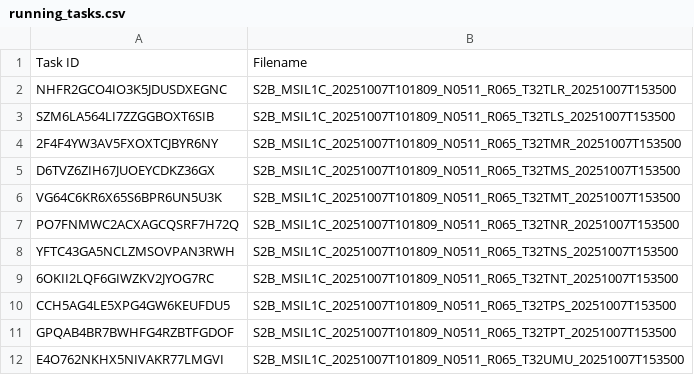
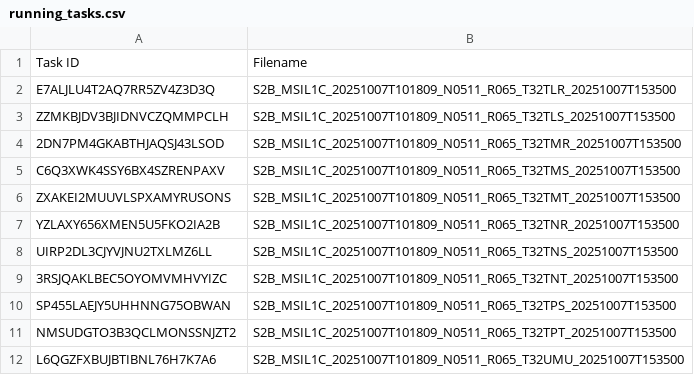
Before and after one commit to swisstopo/topo-satromo-v2, a CSV file: processing/running_tasks.csv, drawn as a sheet.

Commit message:
Processing files done

```diff
--- a/processing/running_tasks.csv
+++ b/processing/running_tasks.csv
@@ -1,12 +1,12 @@
 Task ID,Filename
-NHFR2GCO4IO3K5JDUSDXEGNC,S2B_MSIL1C_20251007T101809_N0511_R065_T32TLR_20251007T153500
-SZM6LA564LI7ZZGGBOXT6SIB,S2B_MSIL1C_20251007T101809_N0511_R065_T32TLS_20251007T153500
-2F4F4YW3AV5FXOXTCJBYR6NY,S2B_MSIL1C_20251007T101809_N0511_R065_T32TMR_20251007T153500
-D6TVZ6ZIH67JUOEYCDKZ36GX,S2B_MSIL1C_20251007T101809_N0511_R065_T32TMS_20251007T153500
-VG64C6KR6X65S6BPR6UN5U3K,S2B_MSIL1C_20251007T101809_N0511_R065_T32TMT_20251007T153500
-PO7FNMWC2ACXAGCQSRF7H72Q,S2B_MSIL1C_20251007T101809_N0511_R065_T32TNR_20251007T153500
-YFTC43GA5NCLZMSOVPAN3RWH,S2B_MSIL1C_20251007T101809_N0511_R065_T32TNS_20251007T153500
-6OKII2LQF6GIWZKV2JYOG7RC,S2B_MSIL1C_20251007T101809_N0511_R065_T32TNT_20251007T153500
-CCH5AG4LE5XPG4GW6KEUFDU5,S2B_MSIL1C_20251007T101809_N0511_R065_T32TPS_20251007T153500
-GPQAB4BR7BWHFG4RZBTFGDOF,S2B_MSIL1C_20251007T101809_N0511_R065_T32TPT_20251007T153500
-E4O762NKHX5NIVAKR77LMGVI,S2B_MSIL1C_20251007T101809_N0511_R065_T32UMU_20251007T153500
+E7ALJLU4T2AQ7RR5ZV4Z3D3Q,S2B_MSIL1C_20251007T101809_N0511_R065_T32TLR_20251007T153500
+ZZMKBJDV3BJIDNVCZQMMPCLH,S2B_MSIL1C_20251007T101809_N0511_R065_T32TLS_20251007T153500
+2DN7PM4GKABTHJAQSJ43LSOD,S2B_MSIL1C_20251007T101809_N0511_R065_T32TMR_20251007T153500
+C6Q3XWK4SSY6BX4SZRENPAXV,S2B_MSIL1C_20251007T101809_N0511_R065_T32TMS_20251007T153500
+ZXAKEI2MUUVLSPXAMYRUSONS,S2B_MSIL1C_20251007T101809_N0511_R065_T32TMT_20251007T153500
+YZLAXY656XMEN5U5FKO2IA2B,S2B_MSIL1C_20251007T101809_N0511_R065_T32TNR_20251007T153500
+UIRP2DL3CJYVJNU2TXLMZ6LL,S2B_MSIL1C_20251007T101809_N0511_R065_T32TNS_20251007T153500
+3RSJQAKLBEC5OYOMVMHVYIZC,S2B_MSIL1C_20251007T101809_N0511_R065_T32TNT_20251007T153500
+SP455LAEJY5UHHNNG75OBWAN,S2B_MSIL1C_20251007T101809_N0511_R065_T32TPS_20251007T153500
+NMSUDGTO3B3QCLMONSSNJZT2,S2B_MSIL1C_20251007T101809_N0511_R065_T32TPT_20251007T153500
+L6QGZFXBUJBTIBNL76H7K7A6,S2B_MSIL1C_20251007T101809_N0511_R065_T32UMU_20251007T153500
```
